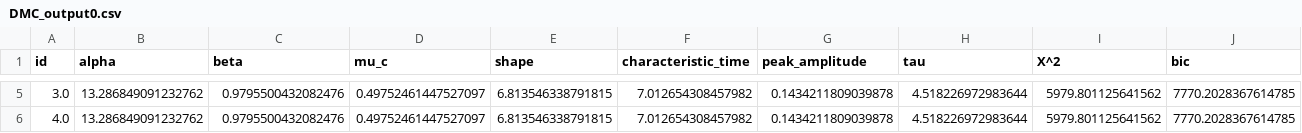
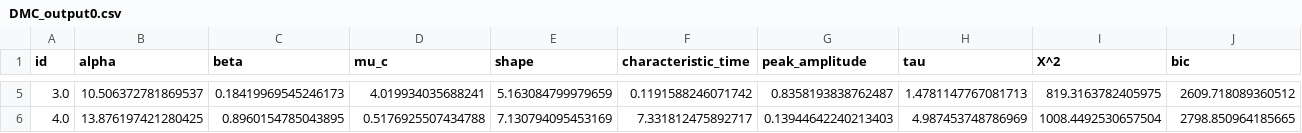
Before and after one commit to joyfan00/FlexDDM, a CSV file: DMC_output0.csv, drawn as a sheet; only a part is shown, gaps mark what is left out; the diff covers the shown part only.

```diff
--- a/DMC_output0.csv
+++ b/DMC_output0.csv
@@ -5,2 +5,2 @@ id,alpha,beta,mu_c,shape,characteristic_time,peak_amplitude,tau,X^2,bic
-3.0,13.286849091232762,0.9795500432082476,0.49752461447527097,6.813546338791815,7.012654308457982,0.1434211809039878,4.518226972983644,5979.801125641562,7770.2028367614785
-4.0,13.286849091232762,0.9795500432082476,0.49752461447527097,6.813546338791815,7.012654308457982,0.1434211809039878,4.518226972983644,5979.801125641562,7770.2028367614785
+3.0,10.506372781869537,0.18419969545246173,4.019934035688241,5.163084799979659,0.1191588246071742,0.8358193838762487,1.4781147767081713,819.3163782405975,2609.718089360512
+4.0,13.876197421280425,0.8960154785043895,0.5176925507434788,7.130794095453169,7.331812475892717,0.13944642240213403,4.987453748786969,1008.4492530657504,2798.850964185665
```
Also changed, not shown: 27 edited cells elsewhere in this file, SSP_output0.csv, 2 other files.
